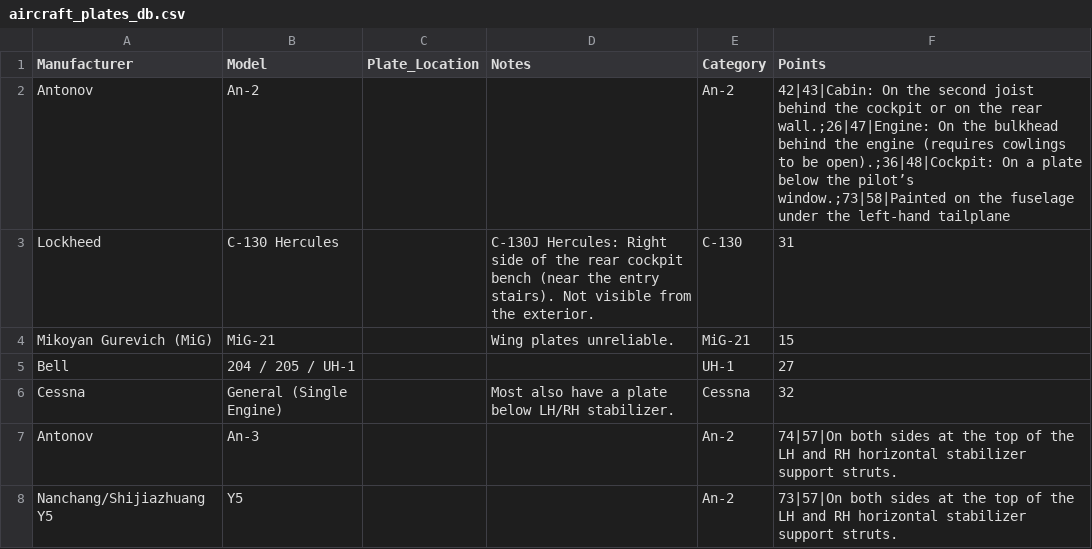
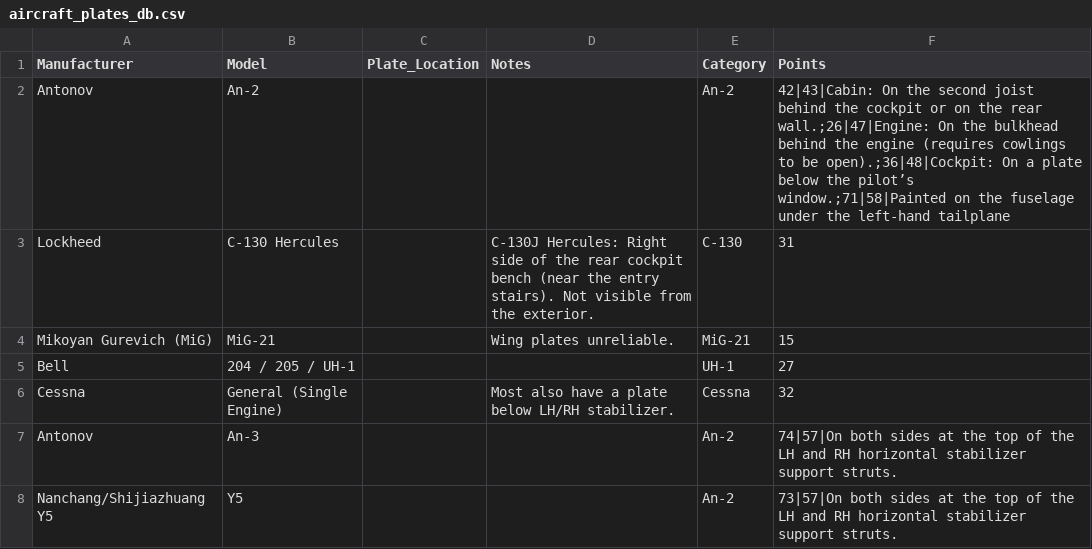
Before and after one commit to ErwinScramble/aircraft-plates, a CSV file: aircraft_plates_db.csv, drawn as a sheet; the diff names each change by its address in the sheet, - before the commit and + after, or states it on an @@ line.

Commit message:
Add files via upload

```diff
--- a/aircraft_plates_db.csv
+++ b/aircraft_plates_db.csv
-F2 (Points): …the pilot’s window.;73|58|Painted on the…
+F2 (Points): …the pilot’s window.;71|58|Painted on the…
```
